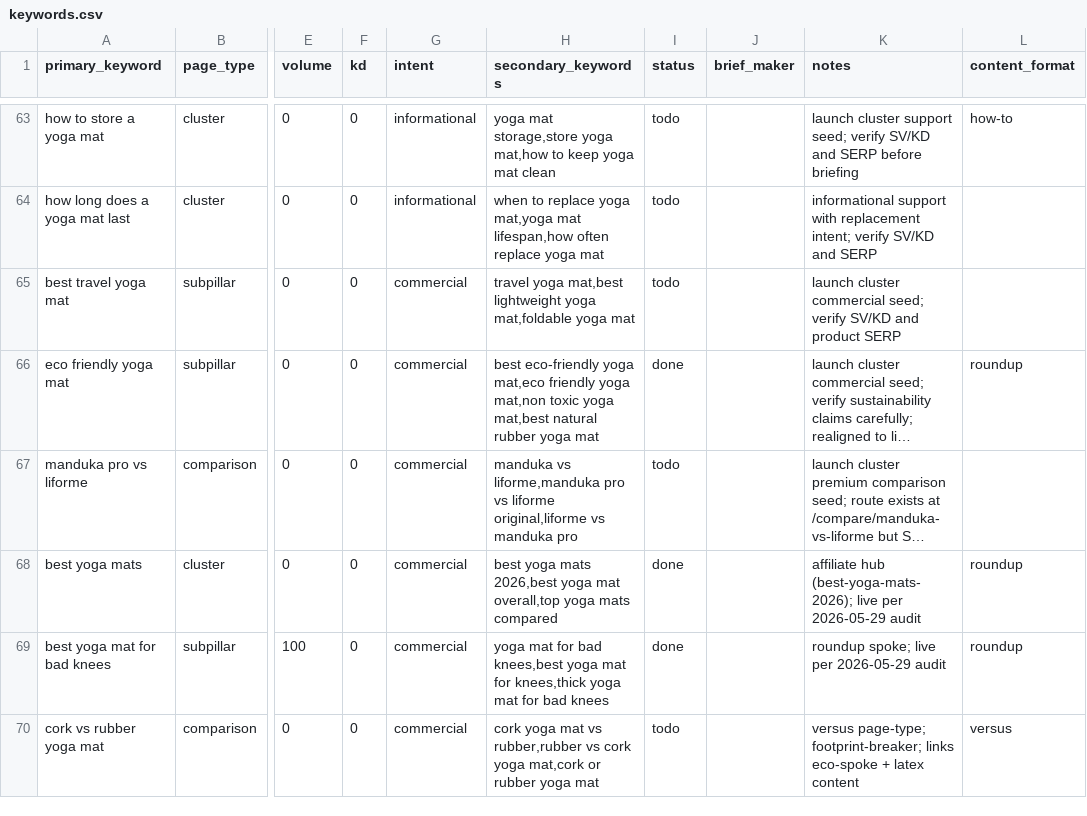
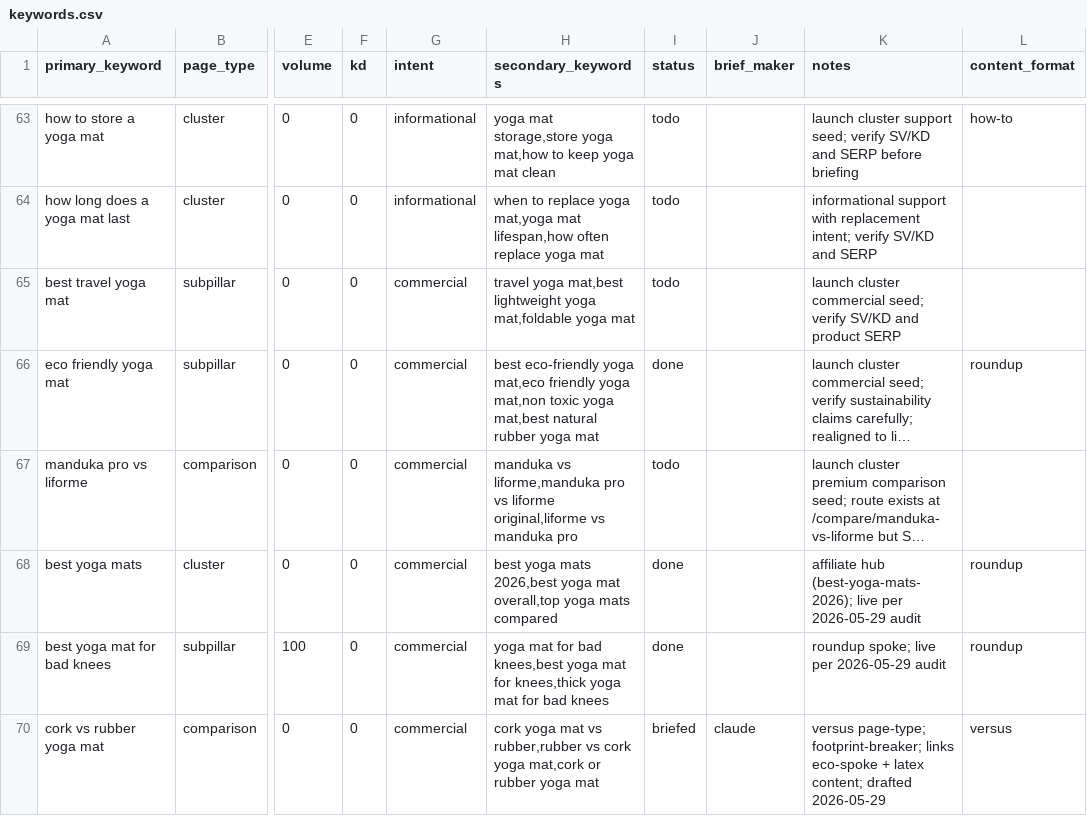
Before and after one commit to MarvinNL046/theyogasensei, a CSV file: keywords.csv, drawn as a sheet; only a part is shown, gaps mark what is left out; long unchanged cells end in …; the diff names each change by its address in the sheet, - before the commit and + after, or states it on an @@ line.

```diff
--- a/keywords.csv
+++ b/keywords.csv
-I70 (status): todo
+I70 (status): briefed
-J70 (brief_maker): (empty)
+J70 (brief_maker): claude
-K70 (notes): …+ latex content
+K70 (notes): …+ latex content; drafted 2026-05-29
```
Also changed, not shown: 7 other files.
